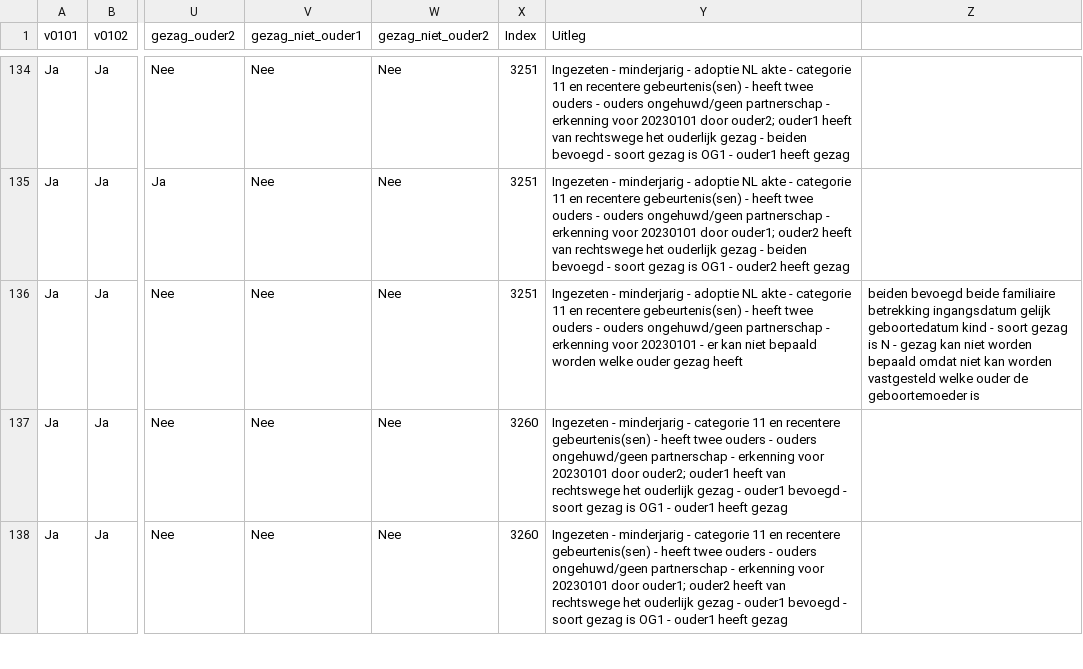
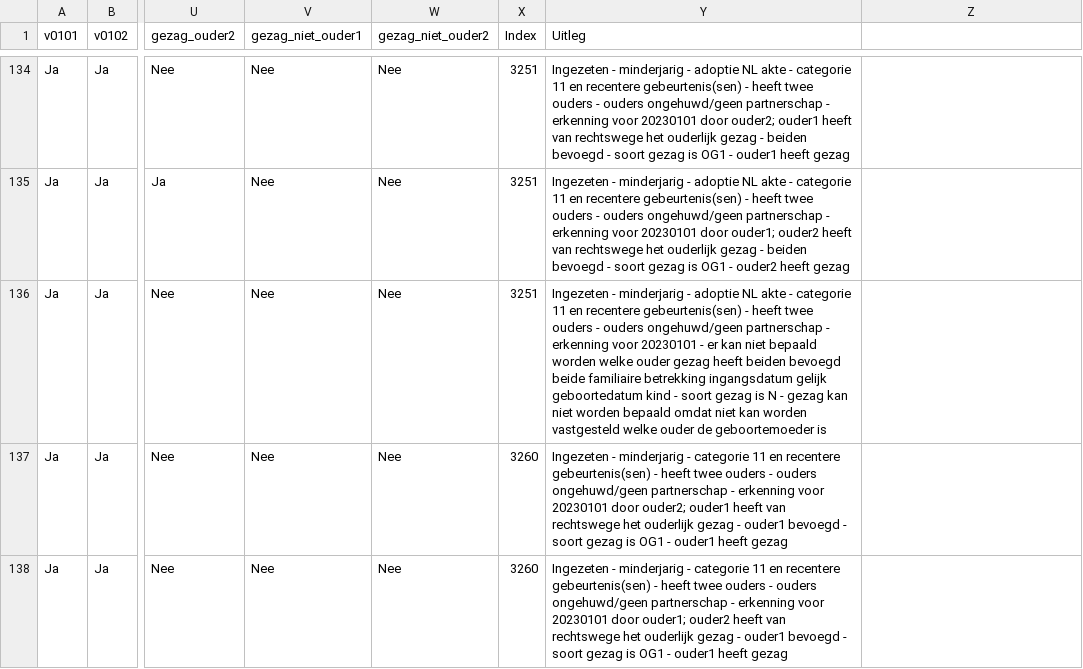
Before and after one commit to sayfjawad/brp-api-gezag, a CSV file: src/main/resources/AntwoordenModel_v2_2_2.csv, drawn as a sheet; only a part is shown, gaps mark what is left out; the diff names each change by its address in the sheet, - before the commit and + after, or states it on an @@ line.

Commit message:
Update AntwoordenModel_v2_2_2.csv
remove `,` in toelichting

```diff
--- a/src/main/resources/AntwoordenModel_v2_2_2.csv
+++ b/src/main/resources/AntwoordenModel_v2_2_2.csv
-Y136 (Uitleg): …gezag heeft
+Y136 (Uitleg): …gezag heeft beiden bevoegd beide familiaire betrekking ingangsdatum gelijk geboortedatum kind - soort gezag is N - gezag kan niet worden bepaald omdat niet kan worden vastgesteld welke ouder de geboortemoeder is
-Z136: beiden bevoegd beide familiaire betrekking ingangsdatum gelijk geboortedatum kind - soort gezag is N - gezag kan niet worden bepaald omdat niet kan worden vastgesteld welke ouder de geboortemoeder is
+Z136: (empty)
```
